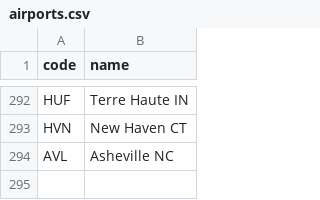
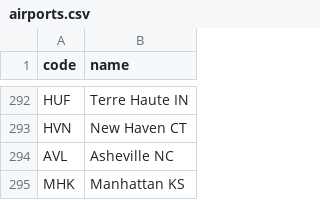
Before and after one commit to kds54/MMM-Planefinder, a CSV file: airports.csv, drawn as a sheet; only a part is shown, gaps mark what is left out; the diff names each change by its address in the sheet, - before the commit and + after, or states it on an @@ line.

Commit message:
Update airports.csv

```diff
--- a/airports.csv
+++ b/airports.csv
+row 295: MHK | Manhattan KS
```
